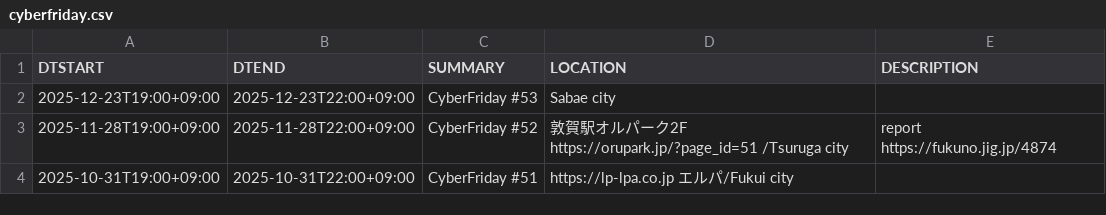
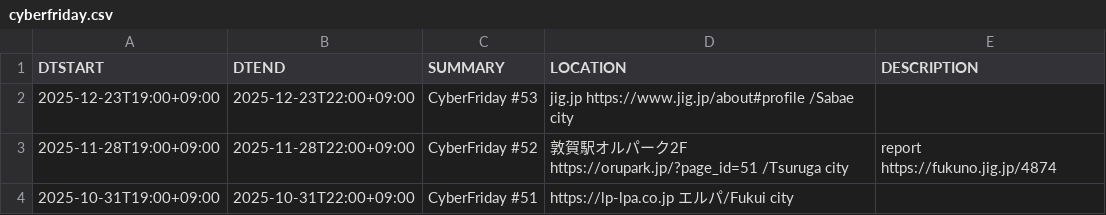
Before and after one commit to code4fukui/cybervalley, a CSV file: cyberfriday.csv, drawn as a sheet; only a part is shown.

Commit message:
update data

```diff
--- a/cyberfriday.csv
+++ b/cyberfriday.csv
@@ -1,3 +1,3 @@
 DTSTART,DTEND,SUMMARY,LOCATION,DESCRIPTION
-2025-12-23T19:00+09:00,2025-12-23T22:00+09:00,CyberFriday #53,Sabae city,
+2025-12-23T19:00+09:00,2025-12-23T22:00+09:00,CyberFriday #53,jig.jp https://www.jig.jp/about#profile /Sabae city,
 2025-11-28T19:00+09:00,2025-11-28T22:00+09:00,CyberFriday #52,敦賀駅オルパーク2F https://orupark.jp/?page_id=51 /Tsuruga city,report https://fukuno.jig.jp/4874
```
Also changed, not shown: 2 other files.
